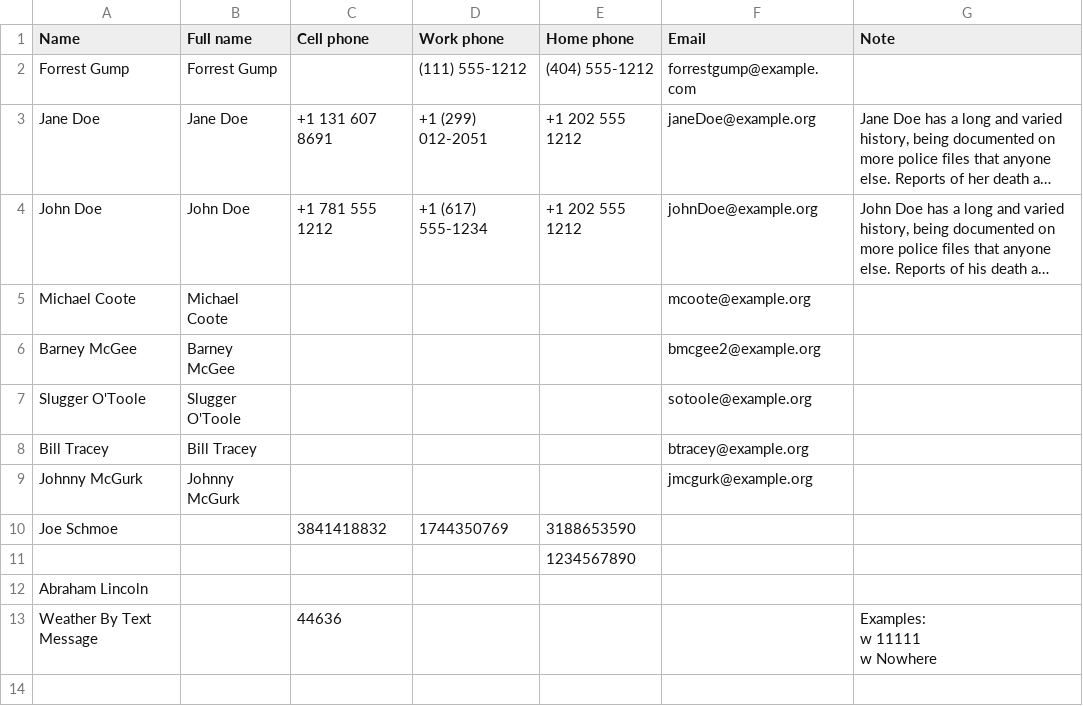
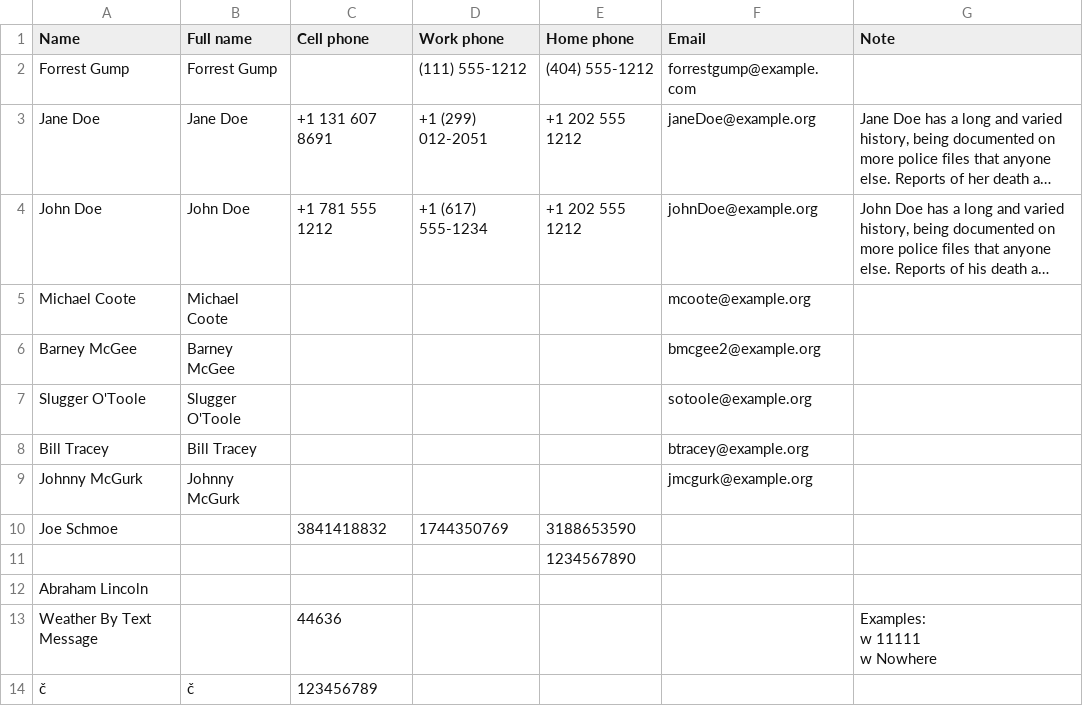
Before and after one commit to nbeaver/vcard2csv, a TSV file: contacts.tsv, drawn as a sheet; long unchanged cells end in ….

```diff
--- a/contacts.tsv
+++ b/contacts.tsv
@@ -15 +15,2 @@ w 11111
 w Nowhere"
+č	č	123456789				
```
Also changed, not shown: 1 other file.
